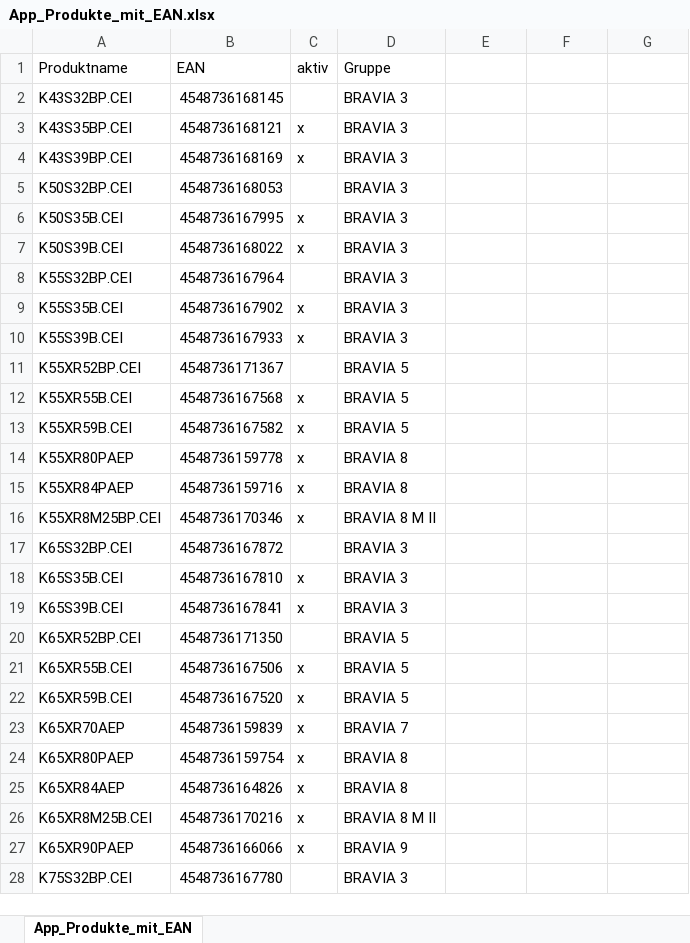
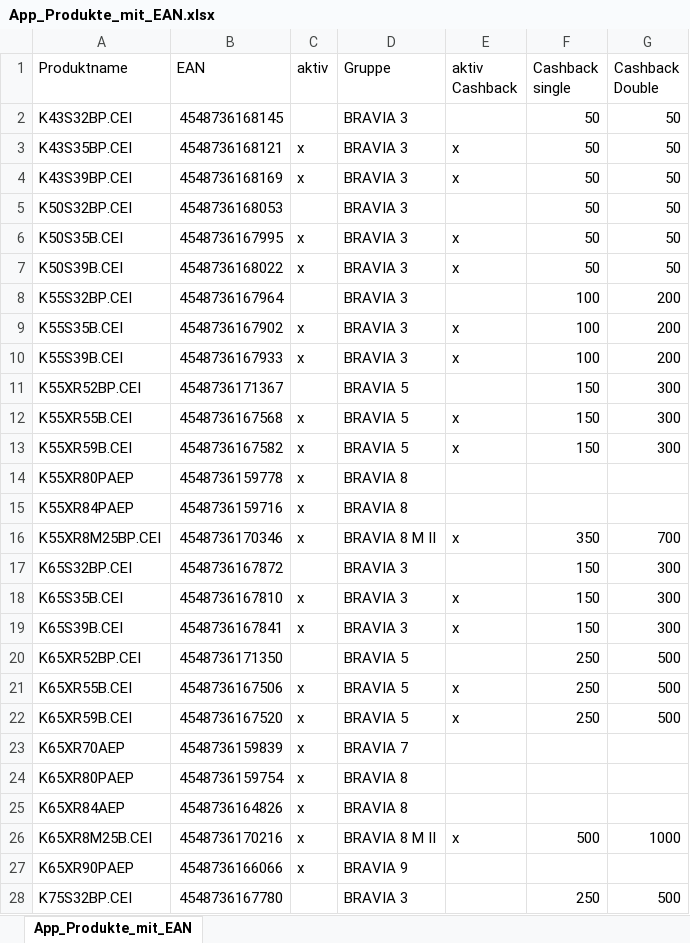
Before and after one commit to P5-hub/p5-verkaufsapp, an Excel workbook: daten/App_Produkte_mit_EAN.xlsx, sheet App_Produkte_mit_EAN, drawn as a sheet; only a part is shown; values as stored, in another font and other column widths than the file's, no borders; the diff covers the shown part only; the diff names each change by its address in the sheet, - before the commit and + after, or states it on an @@ line.

Commit message:
Add files via upload

```diff
--- a/daten/App_Produkte_mit_EAN.xlsx (sheet App_Produkte_mit_EAN)
+++ b/daten/App_Produkte_mit_EAN.xlsx (sheet App_Produkte_mit_EAN)
-E1: (empty)
+E1: aktiv Cashback
-F1: (empty)
+F1: Cashback single
-G1: (empty)
+G1: Cashback Double
-F2:F7 (Cashback single): (empty)
+F2:F7 (Cashback single): 50
-G2:G7 (Cashback Double): (empty)
+G2:G7 (Cashback Double): 50
-E3:E4 (aktiv Cashback): (empty)
+E3:E4 (aktiv Cashback): x
-E6:E7 (aktiv Cashback): (empty)
+E6:E7 (aktiv Cashback): x
-F8:F10 (Cashback single): (empty)
+F8:F10 (Cashback single): 100
-G8:G10 (Cashback Double): (empty)
+G8:G10 (Cashback Double): 200
-E9:E10 (aktiv Cashback): (empty)
+E9:E10 (aktiv Cashback): x
-F11:F13 (Cashback single): (empty)
+F11:F13 (Cashback single): 150
-G11:G13 (Cashback Double): (empty)
+G11:G13 (Cashback Double): 300
-E12:E13 (aktiv Cashback): (empty)
+E12:E13 (aktiv Cashback): x
-E16 (aktiv Cashback): (empty)
+E16 (aktiv Cashback): x
-F16 (Cashback single): (empty)
+F16 (Cashback single): 350
-G16 (Cashback Double): (empty)
+G16 (Cashback Double): 700
-F17:F19 (Cashback single): (empty)
+F17:F19 (Cashback single): 150
-G17:G19 (Cashback Double): (empty)
+G17:G19 (Cashback Double): 300
-E18:E19 (aktiv Cashback): (empty)
+E18:E19 (aktiv Cashback): x
-F20:F22 (Cashback single): (empty)
+F20:F22 (Cashback single): 250
-G20:G22 (Cashback Double): (empty)
+G20:G22 (Cashback Double): 500
-E21:E22 (aktiv Cashback): (empty)
+E21:E22 (aktiv Cashback): x
-E26 (aktiv Cashback): (empty)
+E26 (aktiv Cashback): x
-F26 (Cashback single): (empty)
+F26 (Cashback single): 500
-G26 (Cashback Double): (empty)
+G26 (Cashback Double): 1000
-F28 (Cashback single): (empty)
+F28 (Cashback single): 250
-G28 (Cashback Double): (empty)
+G28 (Cashback Double): 500
```
Also changed, not shown: 35 edited cells elsewhere in this sheet.
